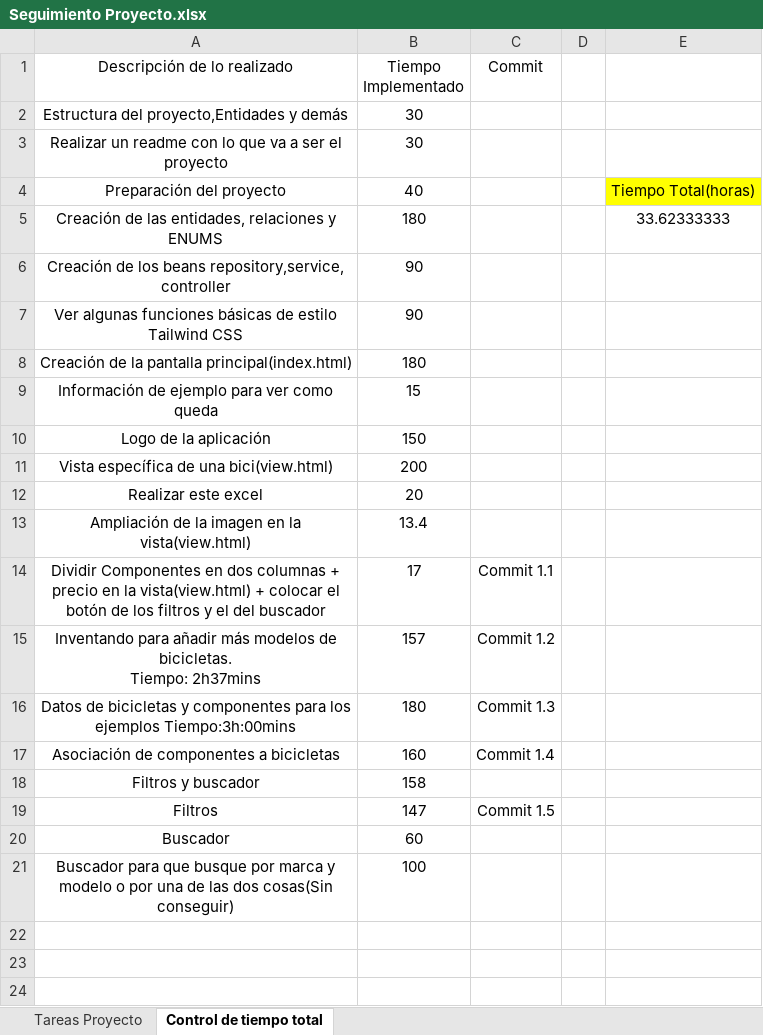
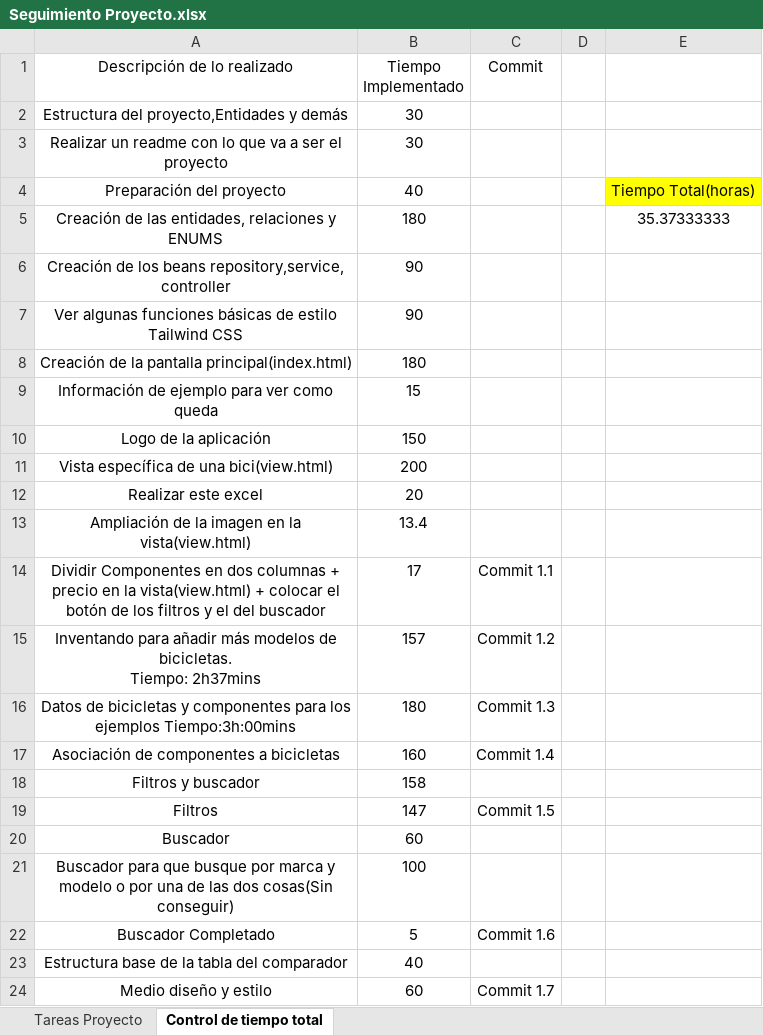
Before and after one commit to diegobenito2/TFG-Comparador-Bicicletas, an Excel workbook: Documentación/Seguimiento Proyecto.xlsx, sheet Control de tiempo total, drawn as a sheet; values as stored, in another font and other column widths than the file's, no borders; table styles not drawn; the diff names each change by its address in the sheet, - before the commit and + after, or states it on an @@ line.

Commit message:
Commit 1.7

```diff
--- a/Documentación/Seguimiento Proyecto.xlsx (sheet Control de tiempo total)
+++ b/Documentación/Seguimiento Proyecto.xlsx (sheet Control de tiempo total)
-E5: 33.62333333
+E5: 35.37333333
+row 22: Buscador Completado | 5 | Commit 1.6
+row 23: Estructura base de la tabla del comparador | 40
+row 24: Medio diseño y estilo | 60 | Commit 1.7
```
Also changed, not shown: sheet Tareas Proyecto, 5 other files.
